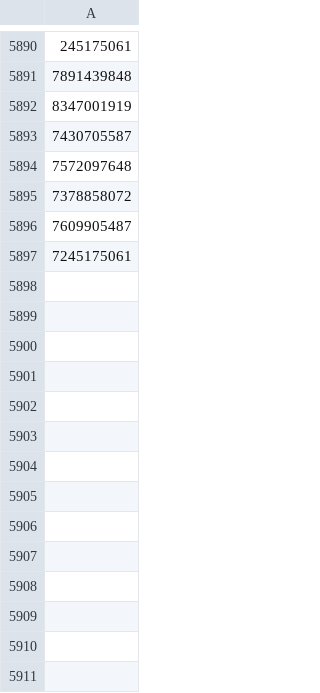
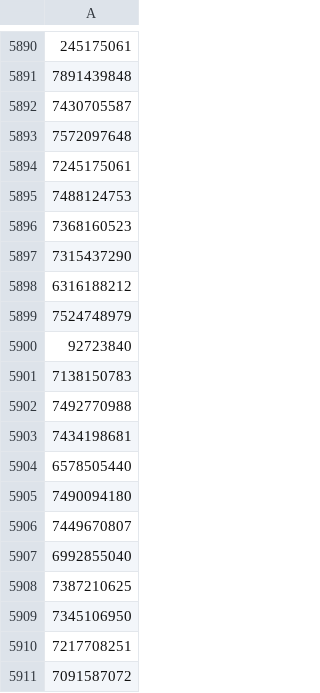
Before and after one commit to a-bormotov/tg_pixel, a CSV file: black_list.csv, drawn as a sheet; only a part is shown, gaps mark what is left out; removed rows and columns are numbered as before the commit, all else as after; the diff covers the shown part only; the diff names each change by its address in the sheet, - before the commit and + after, or states it on an @@ line.

Commit message:
Update black_list.csv

```diff
--- a/black_list.csv
+++ b/black_list.csv
-row 5892: 8347001919
-row 5895: 7378858072
-row 5896: 7609905487
+row 5895: 7488124753
+row 5896: 7368160523
+row 5897: 7315437290
+row 5898: 6316188212
+row 5899: 7524748979
+row 5900: 92723840
+row 5901: 7138150783
+row 5902: 7492770988
+row 5903: 7434198681
+row 5904: 6578505440
+row 5905: 7490094180
+row 5906: 7449670807
+row 5907: 6992855040
+row 5908: 7387210625
+row 5909: 7345106950
+row 5910: 7217708251
+row 5911: 7091587072
```
Also changed, not shown: 15 added rows elsewhere in this file.
